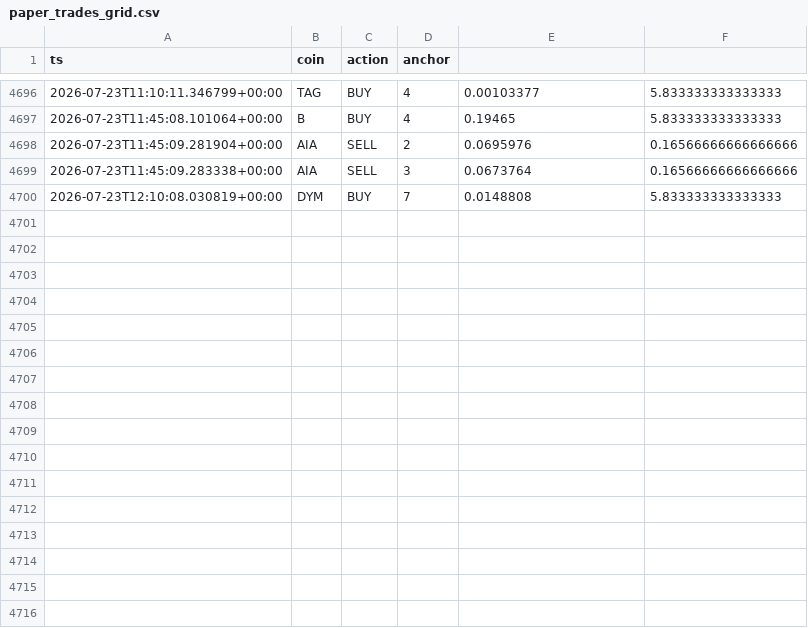
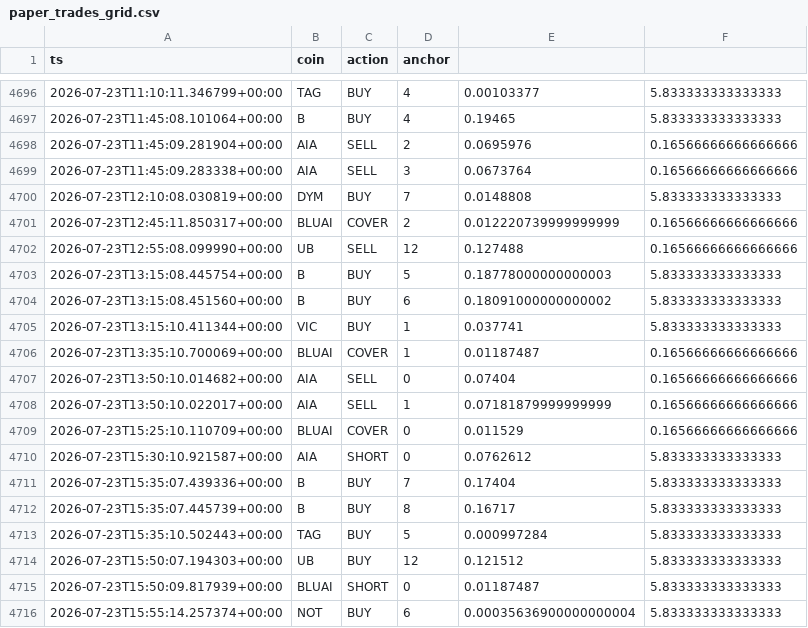
Before and after one commit to AlexeyKharin06/bots-cluster-, a CSV file: memory/trade/paper_v1/paper_trades_grid.csv, drawn as a sheet; only a part is shown, gaps mark what is left out; the diff names each change by its address in the sheet, - before the commit and + after, or states it on an @@ line.

Commit message:
trade paper_v1 auto 2026-07-23_18:17

```diff
--- a/memory/trade/paper_v1/paper_trades_grid.csv
+++ b/memory/trade/paper_v1/paper_trades_grid.csv
+row 4701: 2026-07-23T12:45:11.850317+00:00 | BLUAI | COVER | 2 | 0.012220739999999999 | 0.16566666666666666
+row 4702: 2026-07-23T12:55:08.099990+00:00 | UB | SELL | 12 | 0.127488 | 0.16566666666666666
+row 4703: 2026-07-23T13:15:08.445754+00:00 | B | BUY | 5 | 0.18778000000000003 | 5.833333333333333
+row 4704: 2026-07-23T13:15:08.451560+00:00 | B | BUY | 6 | 0.18091000000000002 | 5.833333333333333
+row 4705: 2026-07-23T13:15:10.411344+00:00 | VIC | BUY | 1 | 0.037741 | 5.833333333333333
+row 4706: 2026-07-23T13:35:10.700069+00:00 | BLUAI | COVER | 1 | 0.01187487 | 0.16566666666666666
+row 4707: 2026-07-23T13:50:10.014682+00:00 | AIA | SELL | 0 | 0.07404 | 0.16566666666666666
+row 4708: 2026-07-23T13:50:10.022017+00:00 | AIA | SELL | 1 | 0.07181879999999999 | 0.16566666666666666
+row 4709: 2026-07-23T15:25:10.110709+00:00 | BLUAI | COVER | 0 | 0.011529 | 0.16566666666666666
+row 4710: 2026-07-23T15:30:10.921587+00:00 | AIA | SHORT | 0 | 0.0762612 | 5.833333333333333
+row 4711: 2026-07-23T15:35:07.439336+00:00 | B | BUY | 7 | 0.17404 | 5.833333333333333
+row 4712: 2026-07-23T15:35:07.445739+00:00 | B | BUY | 8 | 0.16717 | 5.833333333333333
+row 4713: 2026-07-23T15:35:10.502443+00:00 | TAG | BUY | 5 | 0.000997284 | 5.833333333333333
+row 4714: 2026-07-23T15:50:07.194303+00:00 | UB | BUY | 12 | 0.121512 | 5.833333333333333
+row 4715: 2026-07-23T15:50:09.817939+00:00 | BLUAI | SHORT | 0 | 0.01187487 | 5.833333333333333
+row 4716: 2026-07-23T15:55:14.257374+00:00 | NOT | BUY | 6 | 0.00035636900000000004 | 5.833333333333333
```
Also changed, not shown: memory/trade/paper_v1/paper_trades_N.csv, memory/trade/paper_v1/paper_trades_O.csv, 17 other files.
